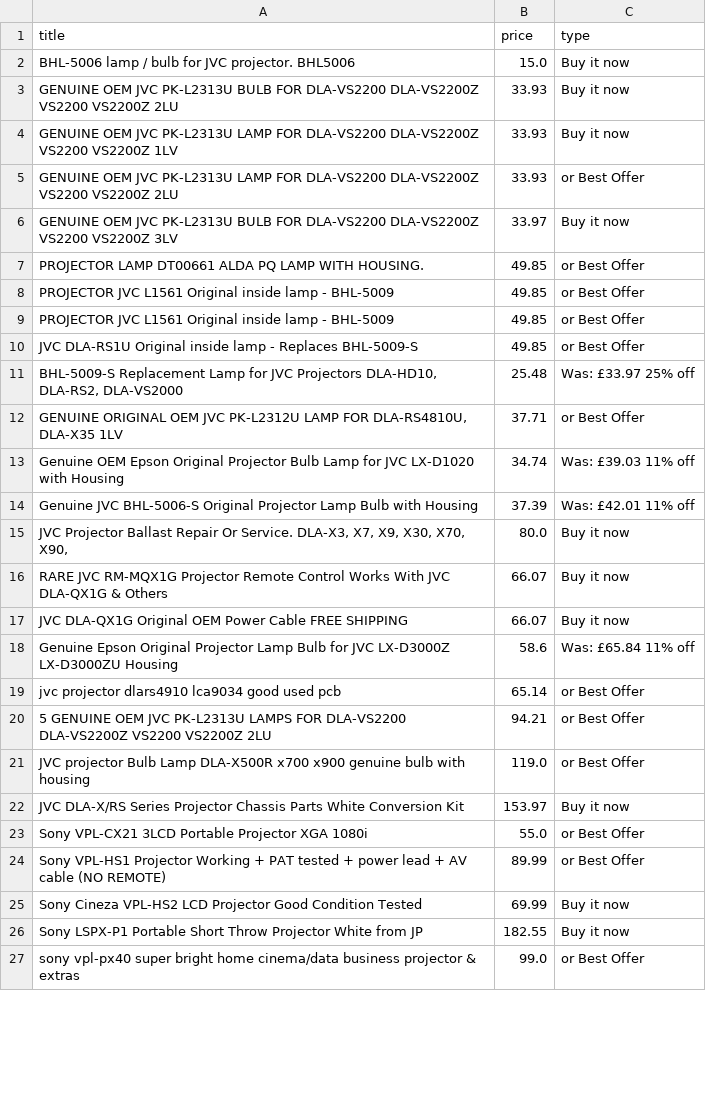
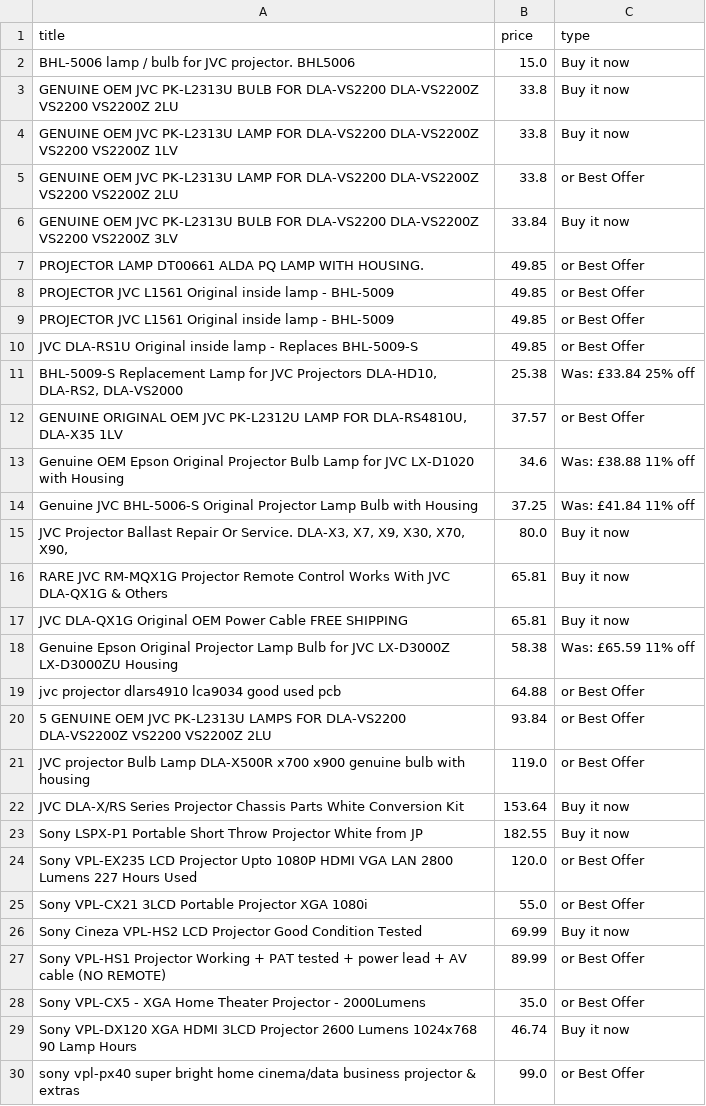
Before and after one commit to LFCottrell/Ebay_JVC, a CSV file: output_offer.csv, drawn as a sheet; only a part is shown; the diff covers the shown part only.

```diff
--- a/output_offer.csv
+++ b/output_offer.csv
@@ -2,6 +2,6 @@ title,price,type
 BHL-5006 lamp / bulb for JVC projector. BHL5006,15.0,Buy it now
-GENUINE OEM JVC PK-L2313U BULB FOR DLA-VS2200 DLA-VS2200Z VS2200 VS2200Z 2LU,33.93,Buy it now
-GENUINE OEM JVC PK-L2313U LAMP FOR DLA-VS2200 DLA-VS2200Z VS2200 VS2200Z 1LV,33.93,Buy it now
-GENUINE OEM JVC PK-L2313U LAMP FOR DLA-VS2200 DLA-VS2200Z VS2200 VS2200Z 2LU,33.93,or Best Offer
-GENUINE OEM JVC PK-L2313U BULB FOR DLA-VS2200 DLA-VS2200Z VS2200 VS2200Z 3LV,33.97,Buy it now
+GENUINE OEM JVC PK-L2313U BULB FOR DLA-VS2200 DLA-VS2200Z VS2200 VS2200Z 2LU,33.8,Buy it now
+GENUINE OEM JVC PK-L2313U LAMP FOR DLA-VS2200 DLA-VS2200Z VS2200 VS2200Z 1LV,33.8,Buy it now
+GENUINE OEM JVC PK-L2313U LAMP FOR DLA-VS2200 DLA-VS2200Z VS2200 VS2200Z 2LU,33.8,or Best Offer
+GENUINE OEM JVC PK-L2313U BULB FOR DLA-VS2200 DLA-VS2200Z VS2200 VS2200Z 3LV,33.84,Buy it now
 PROJECTOR LAMP DT00661 ALDA PQ LAMP WITH HOUSING.,49.85,or Best Offer
@@ -10,18 +10,21 @@ PROJECTOR JVC L1561 Original inside lamp - BHL-5009,49.85,or Best Offer
 JVC DLA-RS1U Original inside lamp - Replaces BHL-5009-S,49.85,or Best Offer
-"BHL-5009-S Replacement Lamp for JVC Projectors DLA-HD10, DLA-RS2, DLA-VS2000",25.48,Was: £33.97  25% off
-"GENUINE ORIGINAL OEM JVC PK-L2312U LAMP FOR DLA-RS4810U, DLA-X35 1LV",37.71,or Best Offer
-Genuine OEM Epson Original Projector Bulb Lamp for JVC LX-D1020 with Housing,34.74,Was: £39.03  11% off
-Genuine JVC BHL-5006-S Original Projector Lamp Bulb with Housing,37.39,Was: £42.01  11% off
+"BHL-5009-S Replacement Lamp for JVC Projectors DLA-HD10, DLA-RS2, DLA-VS2000",25.38,Was: £33.84  25% off
+"GENUINE ORIGINAL OEM JVC PK-L2312U LAMP FOR DLA-RS4810U, DLA-X35 1LV",37.57,or Best Offer
+Genuine OEM Epson Original Projector Bulb Lamp for JVC LX-D1020 with Housing,34.6,Was: £38.88  11% off
+Genuine JVC BHL-5006-S Original Projector Lamp Bulb with Housing,37.25,Was: £41.84  11% off
 "JVC Projector Ballast Repair Or Service. DLA-X3, X7,  X9, X30, X70, X90,",80.0,Buy it now
-RARE JVC RM-MQX1G Projector Remote Control Works With JVC DLA-QX1G & Others,66.07,Buy it now
-JVC DLA-QX1G Original OEM Power Cable FREE SHIPPING,66.07,Buy it now
-Genuine Epson Original Projector Lamp Bulb for JVC LX-D3000Z LX-D3000ZU Housing,58.6,Was: £65.84  11% off
-jvc projector dlars4910 lca9034 good used pcb,65.14,or Best Offer
-5 GENUINE OEM JVC PK-L2313U LAMPS FOR DLA-VS2200 DLA-VS2200Z VS2200 VS2200Z 2LU,94.21,or Best Offer
+RARE JVC RM-MQX1G Projector Remote Control Works With JVC DLA-QX1G & Others,65.81,Buy it now
+JVC DLA-QX1G Original OEM Power Cable FREE SHIPPING,65.81,Buy it now
+Genuine Epson Original Projector Lamp Bulb for JVC LX-D3000Z LX-D3000ZU Housing,58.38,Was: £65.59  11% off
+jvc projector dlars4910 lca9034 good used pcb,64.88,or Best Offer
+5 GENUINE OEM JVC PK-L2313U LAMPS FOR DLA-VS2200 DLA-VS2200Z VS2200 VS2200Z 2LU,93.84,or Best Offer
 JVC projector Bulb Lamp DLA-X500R x700 x900 genuine bulb with housing,119.0,or Best Offer
-JVC DLA-X/RS Series Projector Chassis Parts White Conversion Kit,153.97,Buy it now
+JVC DLA-X/RS Series Projector Chassis Parts White Conversion Kit,153.64,Buy it now
+Sony LSPX-P1 Portable Short Throw Projector White from JP,182.55,Buy it now
+Sony VPL-EX235 LCD Projector Upto 1080P HDMI VGA LAN 2800 Lumens 227 Hours Used,120.0,or Best Offer
 Sony VPL-CX21 3LCD Portable Projector XGA 1080i,55.0,or Best Offer
+Sony Cineza VPL-HS2 LCD Projector Good Condition Tested,69.99,Buy it now
 Sony VPL-HS1 Projector Working + PAT tested + power lead + AV cable (NO REMOTE),89.99,or Best Offer
-Sony Cineza VPL-HS2 LCD Projector Good Condition Tested,69.99,Buy it now
-Sony LSPX-P1 Portable Short Throw Projector White from JP,182.55,Buy it now
+Sony VPL-CX5 - XGA Home Theater Projector - 2000Lumens,35.0,or Best Offer
+Sony VPL-DX120 XGA HDMI 3LCD Projector 2600 Lumens 1024x768 90 Lamp Hours,46.74,Buy it now
 sony vpl-px40 super bright home cinema/data business projector & extras,99.0,or Best Offer
```
Also changed, not shown: 6 added rows, 6 removed rows, 11 moved rows and 4 edited cells elsewhere in this file, new_df.csv, output_auction.csv.
